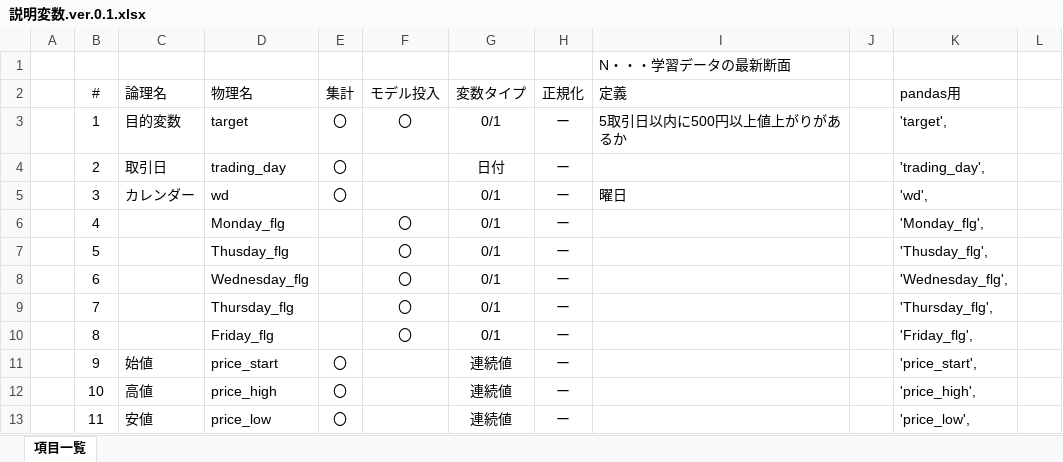
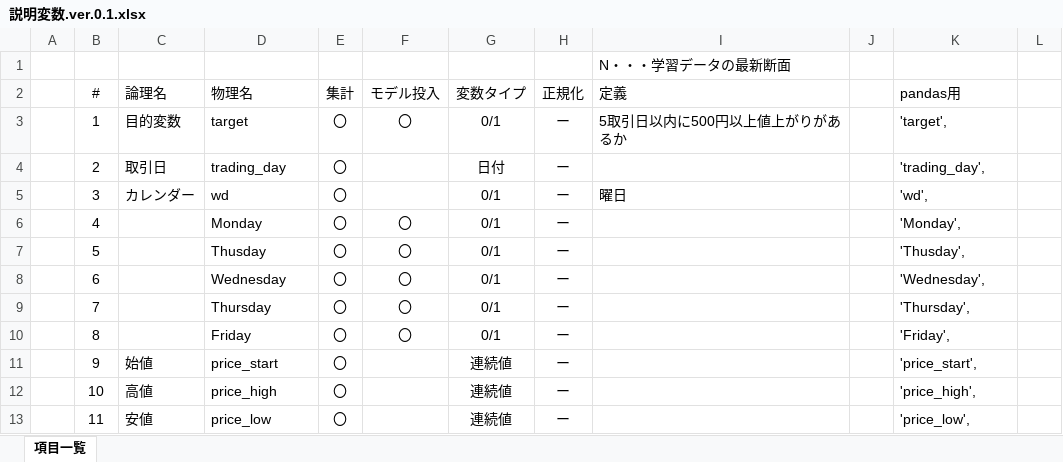
Before and after one commit to k501/N225predict, an Excel workbook: 説明変数.ver.0.1.xlsx, sheet 項目一覧, drawn as a sheet; only a part is shown; values as stored, in another font and other column widths than the file's, no borders; the diff names each change by its address in the sheet, - before the commit and + after, or states it on an @@ line.

```diff
--- a/説明変数.ver.0.1.xlsx (sheet 項目一覧)
+++ b/説明変数.ver.0.1.xlsx (sheet 項目一覧)
-D6 (物理名): Monday_flg
+D6 (物理名): Monday
-E6:E10 (集計): (empty)
+E6:E10 (集計): 〇
-K6 (pandas用): 'Monday_flg',
+K6 (pandas用): 'Monday',
-D7 (物理名): Thusday_flg
+D7 (物理名): Thusday
-K7 (pandas用): 'Thusday_flg',
+K7 (pandas用): 'Thusday',
-D8 (物理名): Wednesday_flg
+D8 (物理名): Wednesday
-K8 (pandas用): 'Wednesday_flg',
+K8 (pandas用): 'Wednesday',
-D9 (物理名): Thursday_flg
+D9 (物理名): Thursday
-K9 (pandas用): 'Thursday_flg',
+K9 (pandas用): 'Thursday',
-D10 (物理名): Friday_flg
+D10 (物理名): Friday
-K10 (pandas用): 'Friday_flg',
+K10 (pandas用): 'Friday',
```
Also changed, not shown: 3 other files.
